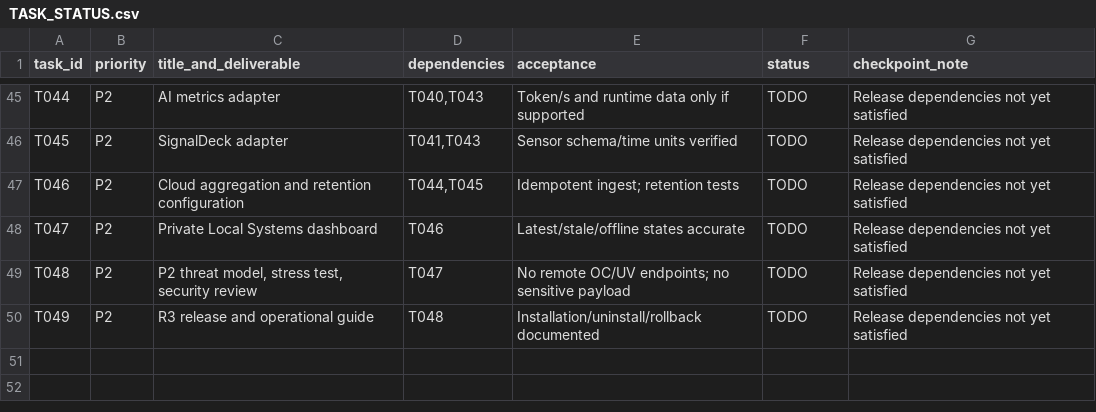
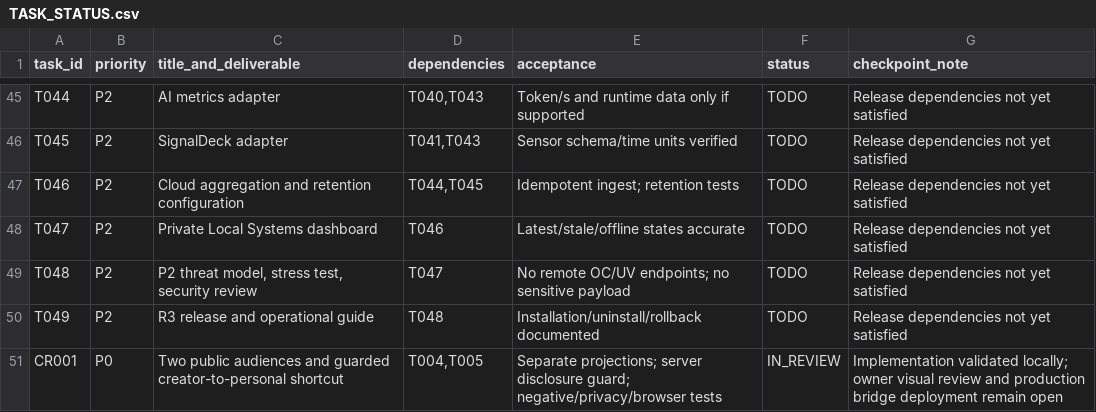
Before and after one commit to Diska404/Projek_Portofolio, a CSV file: docs/TASK_STATUS.csv, drawn as a sheet; only a part is shown, gaps mark what is left out; the diff names each change by its address in the sheet, - before the commit and + after, or states it on an @@ line.

Commit message:
feat: split personal and creator portfolios with guarded shortcut

```diff
--- a/docs/TASK_STATUS.csv
+++ b/docs/TASK_STATUS.csv
+row 51: CR001 | P0 | Two public audiences and guarded creator-to-personal shortcut | T004,T005 | Separate projections; server disclosure guard; negative/privacy/browser tests | IN_REVIEW | Implementation validated locally; owner visual review and production bridge deployment remain open
```
Also changed, not shown: 42 other files.
